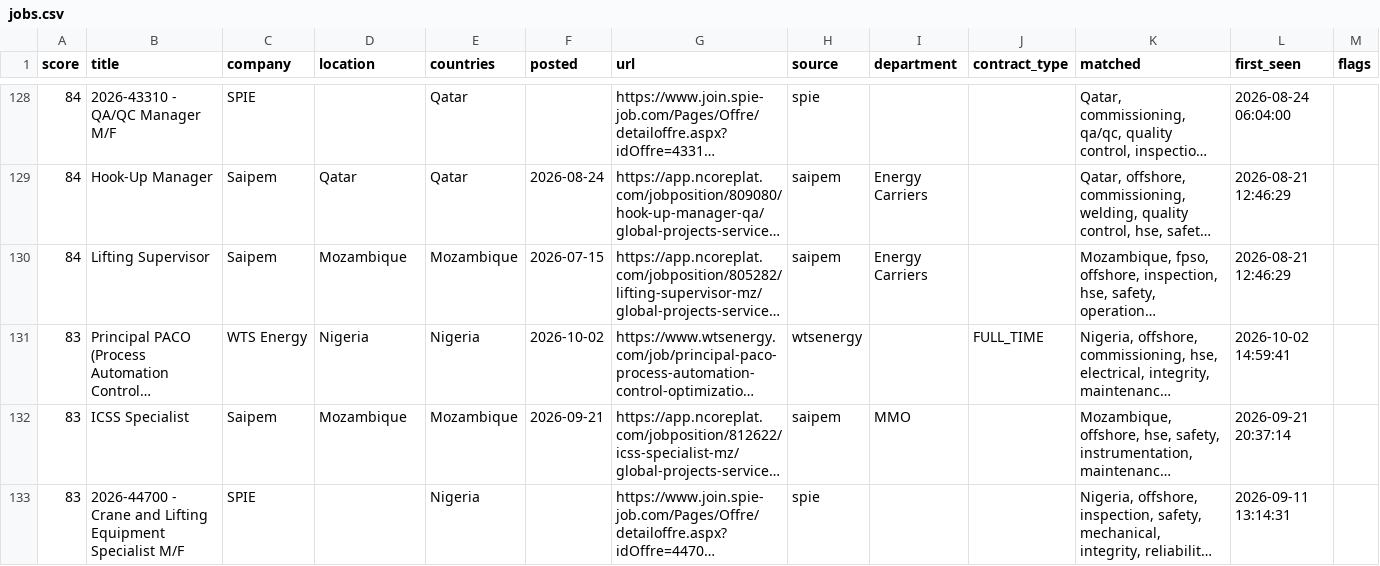
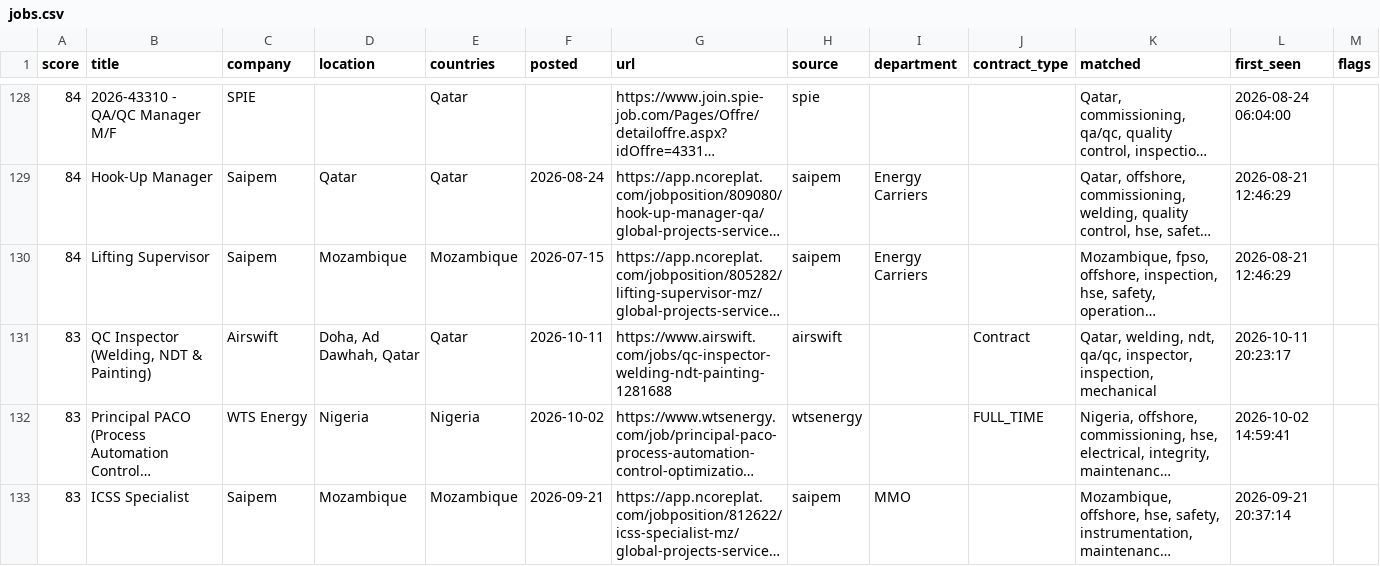
Before and after one commit to Khanmi1973/ogjobs, a CSV file: docs/jobs.csv, drawn as a sheet; only a part is shown, gaps mark what is left out; the shorter side is filled out with more unchanged rows; long unchanged cells end in …; the diff covers the shown part only; the diff names each change by its address in the sheet, - before the commit and + after, or states it on an @@ line.

```diff
--- a/docs/jobs.csv
+++ b/docs/jobs.csv
+row 131: 83 | QC Inspector (Welding, NDT & Painting) | Airswift | Doha, Ad Dawhah, Qatar | Qatar | 2026-10-11 | https://www.airswift.com/jobs/qc-inspector-welding-ndt-painting-1281688 | airswift |  | Contract | Qatar, welding, ndt, qa/qc, inspector, inspection, mechanical | 2026-10-11 20:23:17
```
Also changed, not shown: 3 added rows and 2 edited cells elsewhere in this file, 3 other files.
